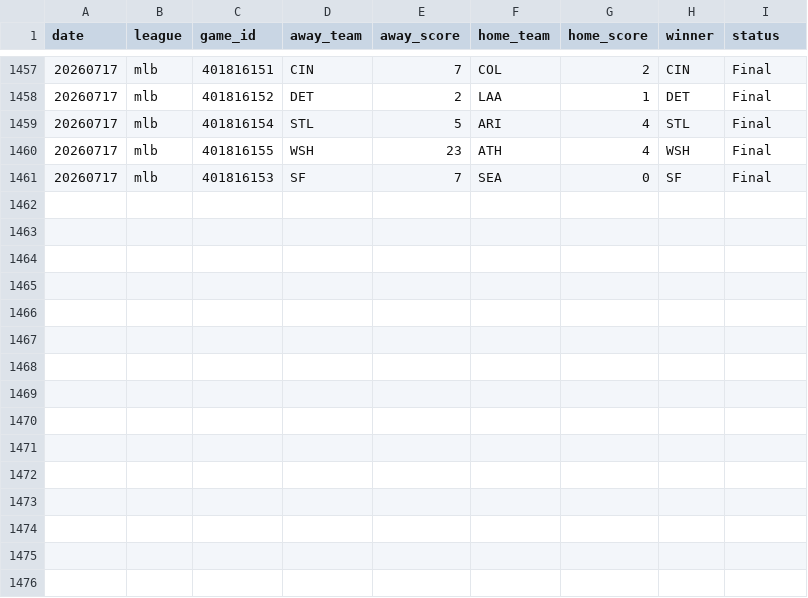
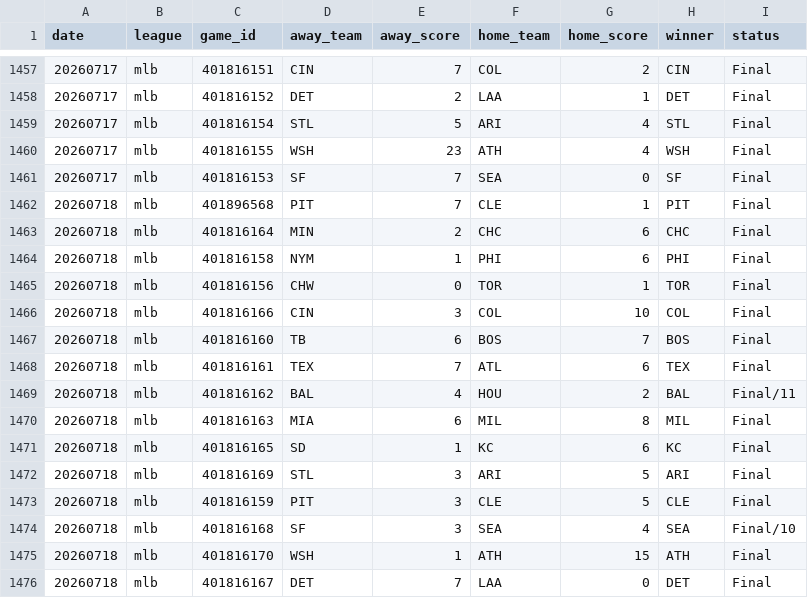
Before and after one commit to AlexJF12/sports-win-index, a CSV file: data/mlb_scores.csv, drawn as a sheet; only a part is shown, gaps mark what is left out; the diff names each change by its address in the sheet, - before the commit and + after, or states it on an @@ line.

```diff
--- a/data/mlb_scores.csv
+++ b/data/mlb_scores.csv
+row 1462: 20260718 | mlb | 401896568 | PIT | 7 | CLE | 1 | PIT | Final
+row 1463: 20260718 | mlb | 401816164 | MIN | 2 | CHC | 6 | CHC | Final
+row 1464: 20260718 | mlb | 401816158 | NYM | 1 | PHI | 6 | PHI | Final
+row 1465: 20260718 | mlb | 401816156 | CHW | 0 | TOR | 1 | TOR | Final
+row 1466: 20260718 | mlb | 401816166 | CIN | 3 | COL | 10 | COL | Final
+row 1467: 20260718 | mlb | 401816160 | TB | 6 | BOS | 7 | BOS | Final
+row 1468: 20260718 | mlb | 401816161 | TEX | 7 | ATL | 6 | TEX | Final
+row 1469: 20260718 | mlb | 401816162 | BAL | 4 | HOU | 2 | BAL | Final/11
+row 1470: 20260718 | mlb | 401816163 | MIA | 6 | MIL | 8 | MIL | Final
+row 1471: 20260718 | mlb | 401816165 | SD | 1 | KC | 6 | KC | Final
+row 1472: 20260718 | mlb | 401816169 | STL | 3 | ARI | 5 | ARI | Final
+row 1473: 20260718 | mlb | 401816159 | PIT | 3 | CLE | 5 | CLE | Final
+row 1474: 20260718 | mlb | 401816168 | SF | 3 | SEA | 4 | SEA | Final/10
+row 1475: 20260718 | mlb | 401816170 | WSH | 1 | ATH | 15 | ATH | Final
+row 1476: 20260718 | mlb | 401816167 | DET | 7 | LAA | 0 | DET | Final
```
Also changed, not shown: 1 other file.
